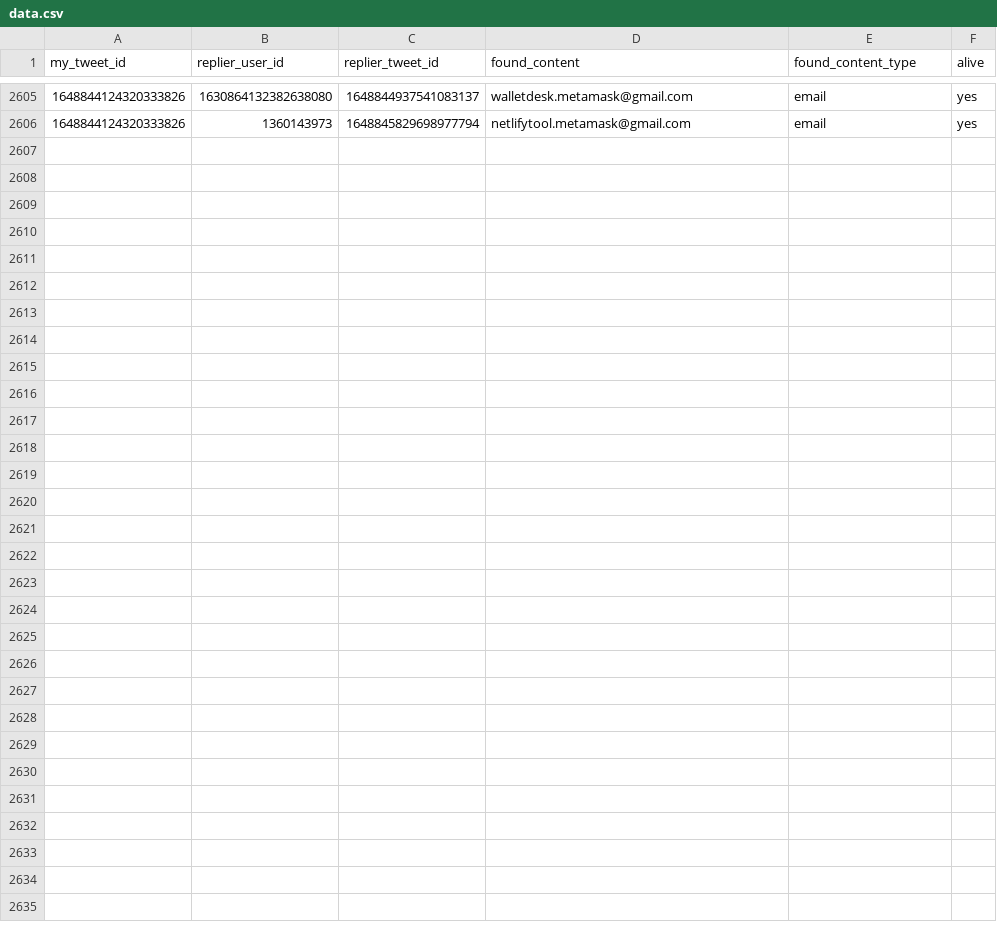
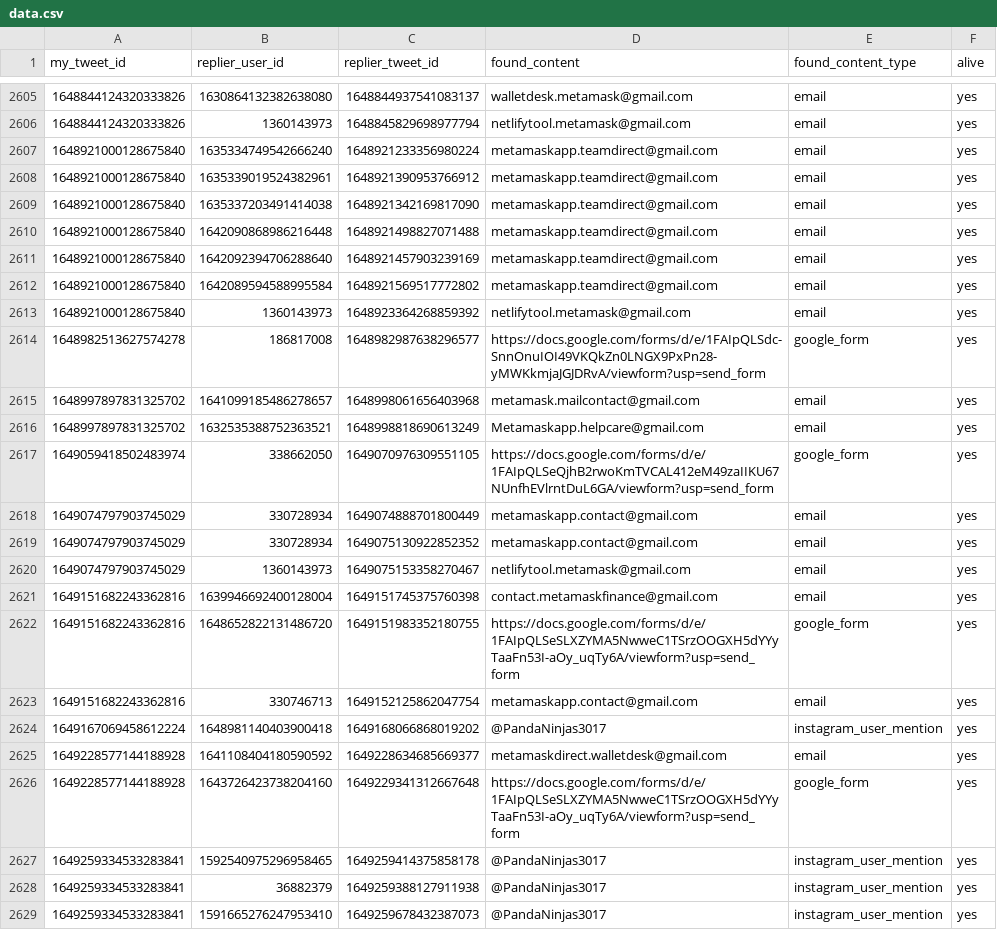
Before and after one commit to thefightagainstmalware/CatPhish, a CSV file: data.csv, drawn as a sheet; only a part is shown, gaps mark what is left out; the diff names each change by its address in the sheet, - before the commit and + after, or states it on an @@ line.

Commit message:
Automated commit

```diff
--- a/data.csv
+++ b/data.csv
+row 2607: 1648921000128675840 | 1635334749542666240 | 1648921233356980224 | metamaskapp.teamdirect@gmail.com | email | yes
+row 2608: 1648921000128675840 | 1635339019524382961 | 1648921390953766912 | metamaskapp.teamdirect@gmail.com | email | yes
+row 2609: 1648921000128675840 | 1635337203491414038 | 1648921342169817090 | metamaskapp.teamdirect@gmail.com | email | yes
+row 2610: 1648921000128675840 | 1642090868986216448 | 1648921498827071488 | metamaskapp.teamdirect@gmail.com | email | yes
+row 2611: 1648921000128675840 | 1642092394706288640 | 1648921457903239169 | metamaskapp.teamdirect@gmail.com | email | yes
+row 2612: 1648921000128675840 | 1642089594588995584 | 1648921569517772802 | metamaskapp.teamdirect@gmail.com | email | yes
+row 2613: 1648921000128675840 | 1360143973 | 1648923364268859392 | netlifytool.metamask@gmail.com | email | yes
+row 2614: 1648982513627574278 | 186817008 | 1648982987638296577 | https://docs.google.com/forms/d/e/1FAIpQLSdc-SnnOnuIOI49VKQkZn0LNGX9PxPn28-yMWKkmjaJGJDRvA/viewform?usp=send_form | google_form | yes
+row 2615: 1648997897831325702 | 1641099185486278657 | 1648998061656403968 | metamask.mailcontact@gmail.com | email | yes
+row 2616: 1648997897831325702 | 1632535388752363521 | 1648998818690613249 | Metamaskapp.helpcare@gmail.com | email | yes
+row 2617: 1649059418502483974 | 338662050 | 1649070976309551105 | https://docs.google.com/forms/d/e/1FAIpQLSeQjhB2rwoKmTVCAL412eM49zaIIKU67NUnfhEVlrntDuL6GA/viewform?usp=send_form | google_form | yes
+row 2618: 1649074797903745029 | 330728934 | 1649074888701800449 | metamaskapp.contact@gmail.com | email | yes
+row 2619: 1649074797903745029 | 330728934 | 1649075130922852352 | metamaskapp.contact@gmail.com | email | yes
+row 2620: 1649074797903745029 | 1360143973 | 1649075153358270467 | netlifytool.metamask@gmail.com | email | yes
+row 2621: 1649151682243362816 | 1639946692400128004 | 1649151745375760398 | contact.metamaskfinance@gmail.com | email | yes
+row 2622: 1649151682243362816 | 1648652822131486720 | 1649151983352180755 | https://docs.google.com/forms/d/e/1FAIpQLSeSLXZYMA5NwweC1TSrzOOGXH5dYYyTaaFn53I-aOy_uqTy6A/viewform?usp=send_form | google_form | yes
+row 2623: 1649151682243362816 | 330746713 | 1649152125862047754 | metamaskapp.contact@gmail.com | email | yes
+row 2624: 1649167069458612224 | 1648981140403900418 | 1649168066868019202 | @PandaNinjas3017 | instagram_user_mention | yes
+row 2625: 1649228577144188928 | 1641108404180590592 | 1649228634685669377 | metamaskdirect.walletdesk@gmail.com | email | yes
+row 2626: 1649228577144188928 | 1643726423738204160 | 1649229341312667648 | https://docs.google.com/forms/d/e/1FAIpQLSeSLXZYMA5NwweC1TSrzOOGXH5dYYyTaaFn53I-aOy_uqTy6A/viewform?usp=send_form | google_form | yes
+row 2627: 1649259334533283841 | 1592540975296958465 | 1649259414375858178 | @PandaNinjas3017 | instagram_user_mention | yes
+row 2628: 1649259334533283841 | 36882379 | 1649259388127911938 | @PandaNinjas3017 | instagram_user_mention | yes
+row 2629: 1649259334533283841 | 1591665276247953410 | 1649259678432387073 | @PandaNinjas3017 | instagram_user_mention | yes
```
